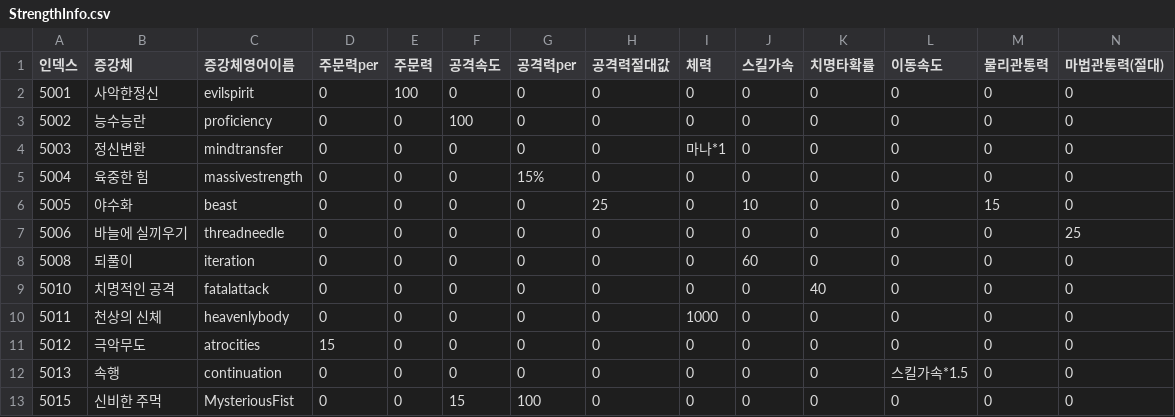
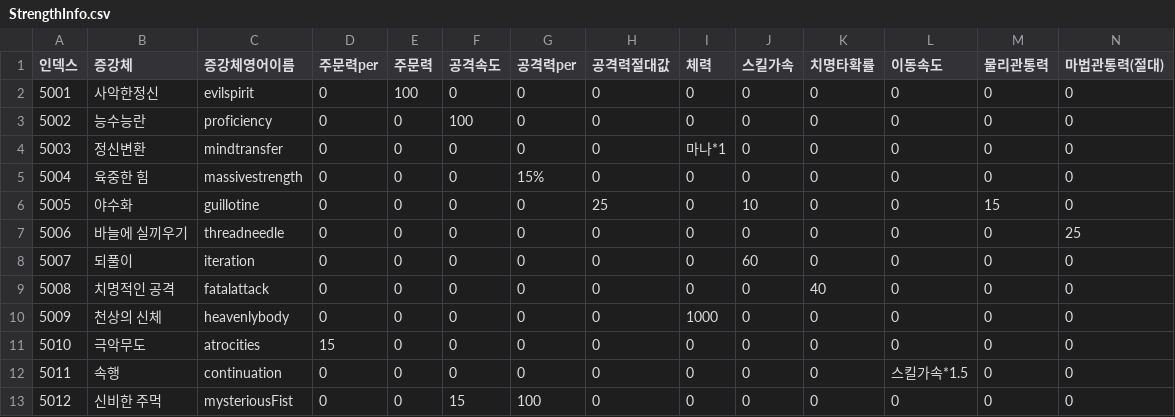
Before and after one commit to GTAEKI/Project_LOL, a CSV file: Assets/JungKeun/JK_csv/StrengthInfo.csv, drawn as a sheet; only a part is shown; removed rows and columns are numbered as before the commit, all else as after; rows hold the shown columns only; the diff names each change by its address in the sheet, - before the commit and + after, or states it on an @@ line.

```diff
--- a/Assets/JungKeun/JK_csv/StrengthInfo.csv
+++ b/Assets/JungKeun/JK_csv/StrengthInfo.csv
-C6 (증강체영어이름): beast
+C6 (증강체영어이름): guillotine
+row 8: 5007 | 되풀이 | iteration | 0 | 0 | 0 | 0 | 0 | 0 | 60 | 0 | 0 | 0 | 0
-B9 (증강체): 되풀이
+B9 (증강체): 치명적인 공격
-C9 (증강체영어이름): iteration
+C9 (증강체영어이름): fatalattack
-J9 (스킬가속): 60
+J9 (스킬가속): 0
-K9 (치명타확률): 0
+K9 (치명타확률): 40
+row 10: 5009 | 천상의 신체 | heavenlybody | 0 | 0 | 0 | 0 | 0 | 1000 | 0 | 0 | 0 | 0 | 0
-B11 (증강체): 치명적인 공격
+B11 (증강체): 극악무도
-C11 (증강체영어이름): fatalattack
+C11 (증강체영어이름): atrocities
-D11 (주문력per): 0
+D11 (주문력per): 15
-K11 (치명타확률): 40
+K11 (치명타확률): 0
-B12 (증강체): 천상의 신체
+B12 (증강체): 속행
-C12 (증강체영어이름): heavenlybody
+C12 (증강체영어이름): continuation
-I12 (체력): 1000
+I12 (체력): 0
-L12 (이동속도): 0
+L12 (이동속도): 스킬가속*1.5
-B13 (증강체): 극악무도
+B13 (증강체): 신비한 주먹
-C13 (증강체영어이름): atrocities
+C13 (증강체영어이름): mysteriousFist
-D13 (주문력per): 15
+D13 (주문력per): 0
-F13 (공격속도): 0
+F13 (공격속도): 15
-G13 (공격력per): 0
+G13 (공격력per): 100
-row 12: 5013 | 속행 | continuation | 0 | 0 | 0 | 0 | 0 | 0 | 0 | 0 | 스킬가속*1.5 | 0 | 0
-row 13: 5015 | 신비한 주먹 | MysteriousFist | 0 | 0 | 15 | 100 | 0 | 0 | 0 | 0 | 0 | 0 | 0
```
Also changed, not shown: 35 other files.
